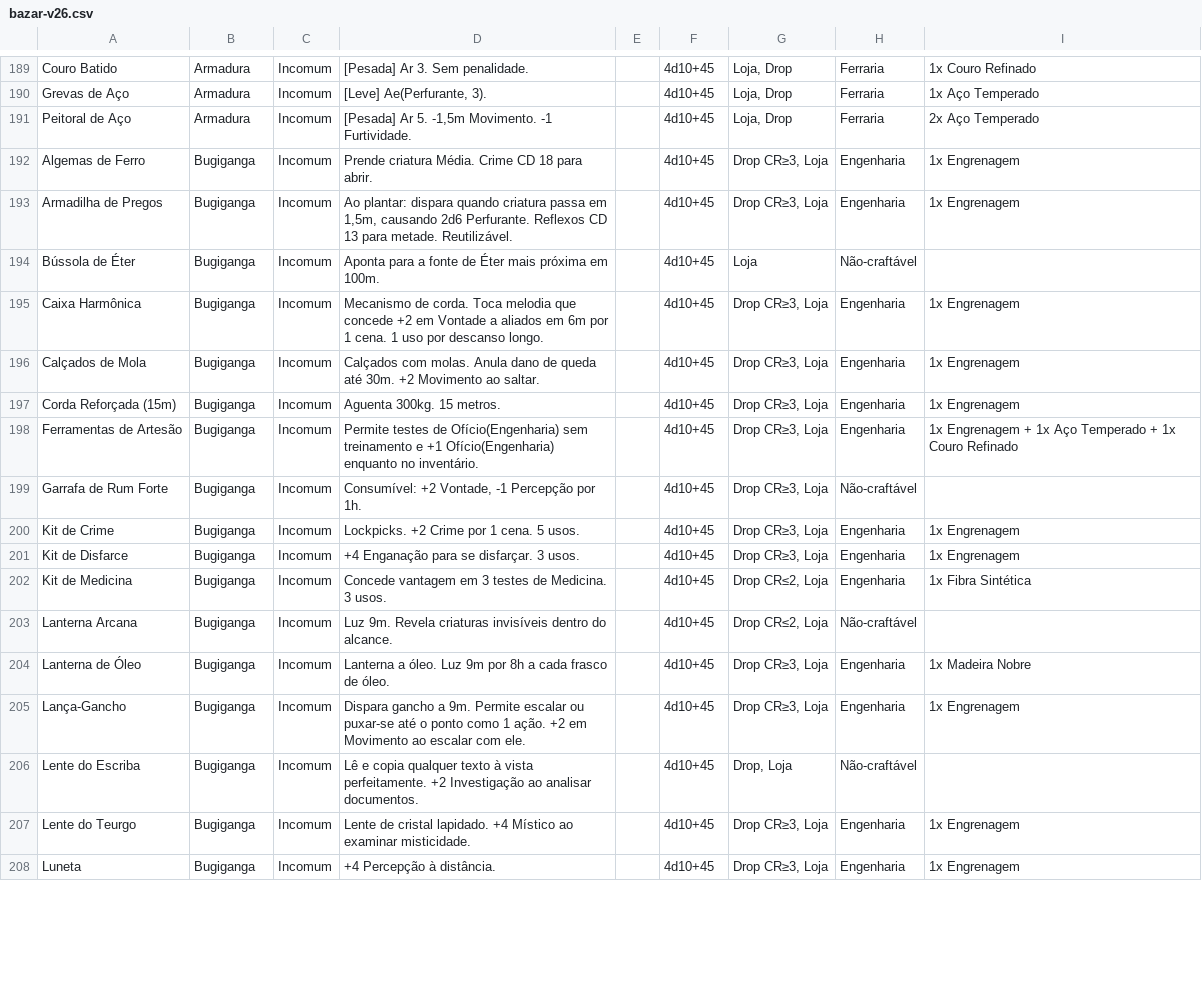
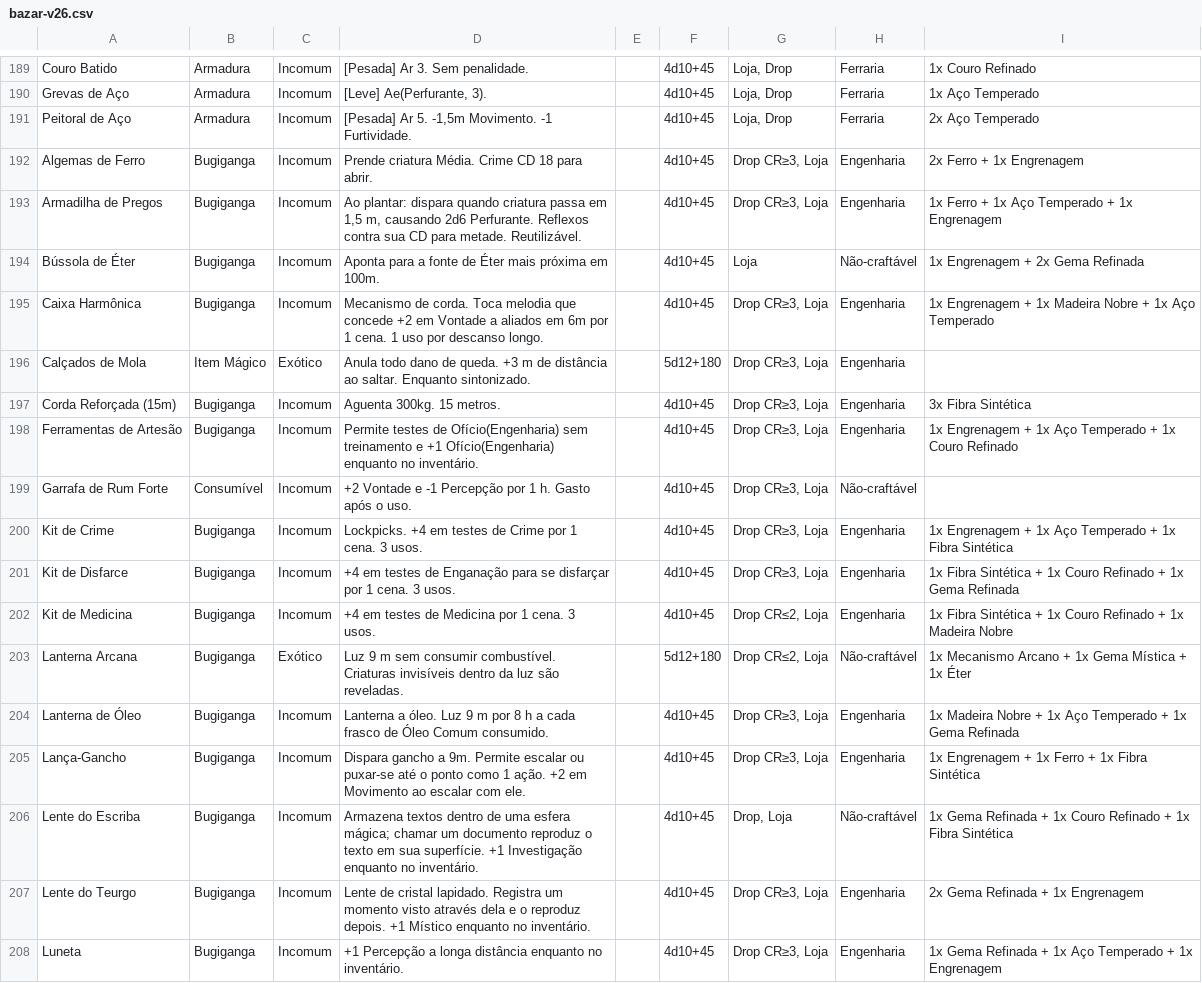
Before and after one commit to vitralxx/Khalkaria_Html, a CSV file: .claude/skills/khalkaria-balance/references/bazar-v26.csv, drawn as a sheet; only a part is shown, gaps mark what is left out; the diff covers the shown part only; the diff names each change by its address in the sheet, - before the commit and + after, or states it on an @@ line.

```diff
--- a/.claude/skills/khalkaria-balance/references/bazar-v26.csv
+++ b/.claude/skills/khalkaria-balance/references/bazar-v26.csv
-I192: 1x Engrenagem
+I192: 2x Ferro + 1x Engrenagem
-D193: …passa em 1,5m, causando 2d6 Perfurante. Reflexos CD 13 para metade.…
+D193: …passa em 1,5 m, causando 2d6 Perfurante. Reflexos contra sua CD para metade.…
-I193: 1x Engrenagem
+I193: 1x Ferro + 1x Aço Temperado + 1x Engrenagem
-I194: (empty)
+I194: 1x Engrenagem + 2x Gema Refinada
-I195: 1x Engrenagem
+I195: 1x Engrenagem + 1x Madeira Nobre + 1x Aço Temperado
-B196: Bugiganga
+B196: Item Mágico
-C196: Incomum
+C196: Exótico
-D196: Calçados com molas. Anula dano de queda até 30m. +2 Movimento ao saltar.
+D196: Anula todo dano de queda. +3 m de distância ao saltar. Enquanto sintonizado.
-F196: 4d10+45
+F196: 5d12+180
-I196: 1x Engrenagem
+I196: (empty)
-I197: 1x Engrenagem
+I197: 3x Fibra Sintética
-B199: Bugiganga
+B199: Consumível
-D199: Consumível: +2 Vontade, -1 Percepção por 1h.
+D199: +2 Vontade e -1 Percepção por 1 h. Gasto após o uso.
-D200: Lockpicks. +2 Crime por 1 cena. 5 usos.
+D200: Lockpicks. +4 em testes de Crime por 1 cena. 3 usos.
-I200: 1x Engrenagem
+I200: 1x Engrenagem + 1x Aço Temperado + 1x Fibra Sintética
-D201: +4 Enganação para se disfarçar. 3 usos.
+D201: +4 em testes de Enganação para se disfarçar por 1 cena. 3 usos.
-I201: 1x Engrenagem
+I201: 1x Fibra Sintética + 1x Couro Refinado + 1x Gema Refinada
-D202: Concede vantagem em 3 testes de Medicina. 3 usos.
+D202: +4 em testes de Medicina por 1 cena. 3 usos.
-I202: 1x Fibra Sintética
+I202: 1x Fibra Sintética + 1x Couro Refinado + 1x Madeira Nobre
-C203: Incomum
+C203: Exótico
-D203: Luz 9m. Revela criaturas invisíveis dentro do alcance.
+D203: Luz 9 m sem consumir combustível. Criaturas invisíveis dentro da luz são reveladas.
-F203: 4d10+45
+F203: 5d12+180
-I203: (empty)
+I203: 1x Mecanismo Arcano + 1x Gema Mística + 1x Éter
-D204: …óleo. Luz 9m por 8h a cada frasco de óleo.
+D204: …óleo. Luz 9 m por 8 h a cada frasco de Óleo Comum consumido.
-I204: 1x Madeira Nobre
+I204: 1x Madeira Nobre + 1x Aço Temperado + 1x Gema Refinada
-I205: 1x Engrenagem
+I205: 1x Engrenagem + 1x Ferro + 1x Fibra Sintética
-D206: Lê e copia qualquer texto à vista perfeitamente. +2 Investigação ao analisar documentos.
+D206: Armazena textos dentro de uma esfera mágica; chamar um documento reproduz o texto em sua superfície. +1 Investigação enquanto no inventário.
-I206: (empty)
+I206: 1x Gema Refinada + 1x Couro Refinado + 1x Fibra Sintética
-D207: …cristal lapidado. +4 Místico ao examinar misticidade.
+D207: …cristal lapidado. Registra um momento visto através dela e o reproduz depois. +1 Místico enquanto no inventário.
-I207: 1x Engrenagem
+I207: 2x Gema Refinada + 1x Engrenagem
-D208: +4 Percepção à distância.
+D208: +1 Percepção a longa distância enquanto no inventário.
-I208: 1x Engrenagem
+I208: 1x Gema Refinada + 1x Aço Temperado + 1x Engrenagem
```
Also changed, not shown: 1 added row and 12 edited cells elsewhere in this file, 1 other file.
